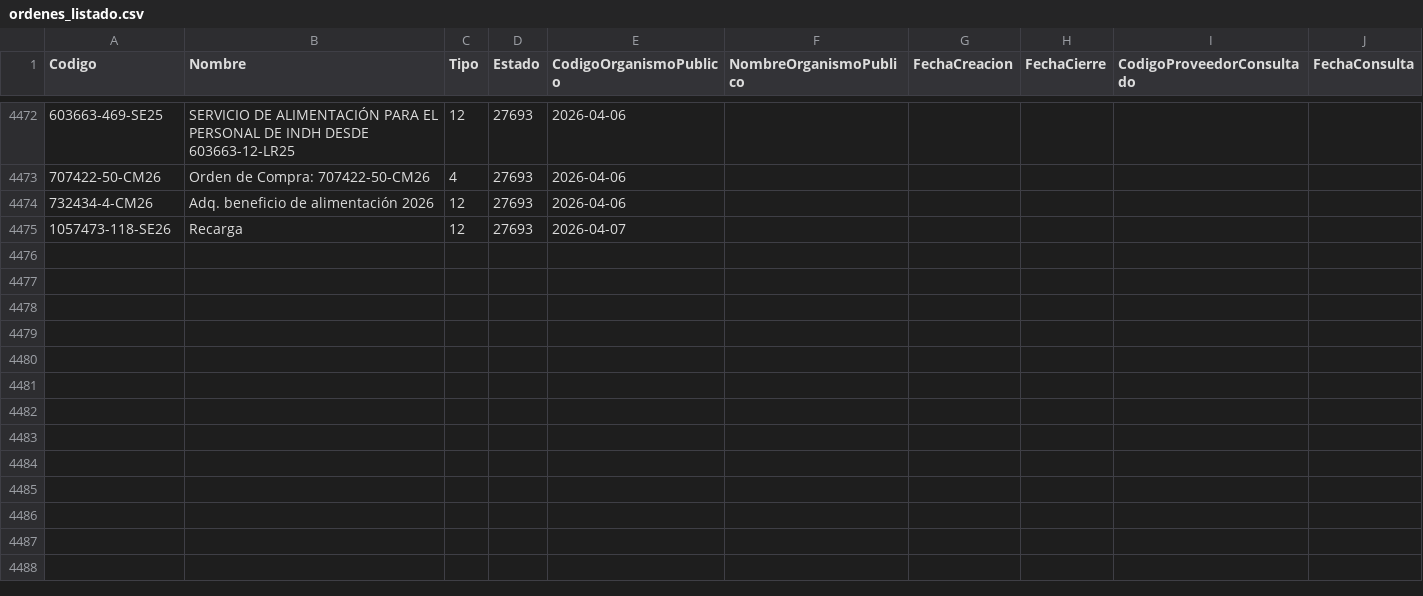
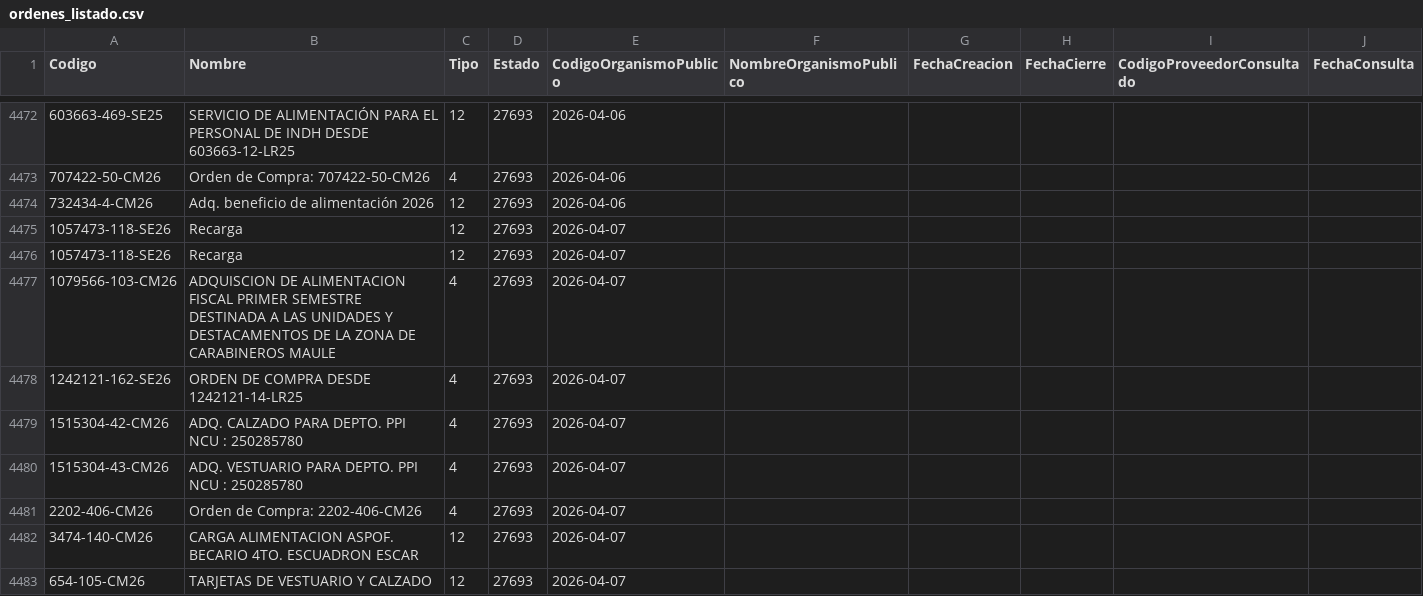
Before and after one commit to hurtadodaniel/mp, a CSV file: data/ordenes_listado.csv, drawn as a sheet; only a part is shown, gaps mark what is left out; the diff names each change by its address in the sheet, - before the commit and + after, or states it on an @@ line.

```diff
--- a/data/ordenes_listado.csv
+++ b/data/ordenes_listado.csv
+row 4476: 1057473-118-SE26 | Recarga | 12 | 27693 | 2026-04-07
+row 4477: 1079566-103-CM26 | ADQUISCION DE ALIMENTACION FISCAL PRIMER SEMESTRE DESTINADA A LAS UNIDADES Y DESTACAMENTOS DE LA ZONA DE CARABINEROS MAULE | 4 | 27693 | 2026-04-07
+row 4478: 1242121-162-SE26 | ORDEN DE COMPRA DESDE 1242121-14-LR25 | 4 | 27693 | 2026-04-07
+row 4479: 1515304-42-CM26 | ADQ. CALZADO PARA DEPTO. PPI NCU : 250285780 | 4 | 27693 | 2026-04-07
+row 4480: 1515304-43-CM26 | ADQ. VESTUARIO PARA DEPTO. PPI NCU : 250285780 | 4 | 27693 | 2026-04-07
+row 4481: 2202-406-CM26 | Orden de Compra: 2202-406-CM26 | 4 | 27693 | 2026-04-07
+row 4482: 3474-140-CM26 | CARGA ALIMENTACION ASPOF. BECARIO 4TO. ESCUADRON ESCAR | 12 | 27693 | 2026-04-07
+row 4483: 654-105-CM26 | TARJETAS DE VESTUARIO Y CALZADO | 12 | 27693 | 2026-04-07
```
Also changed, not shown: 2 other files.
